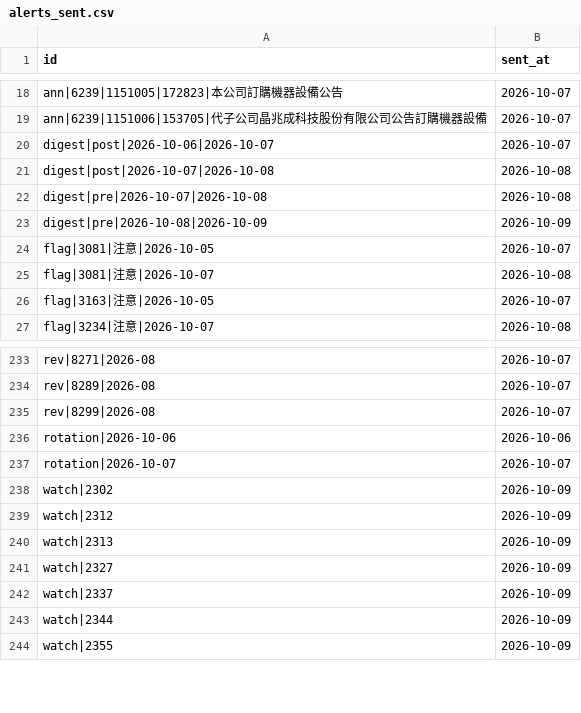
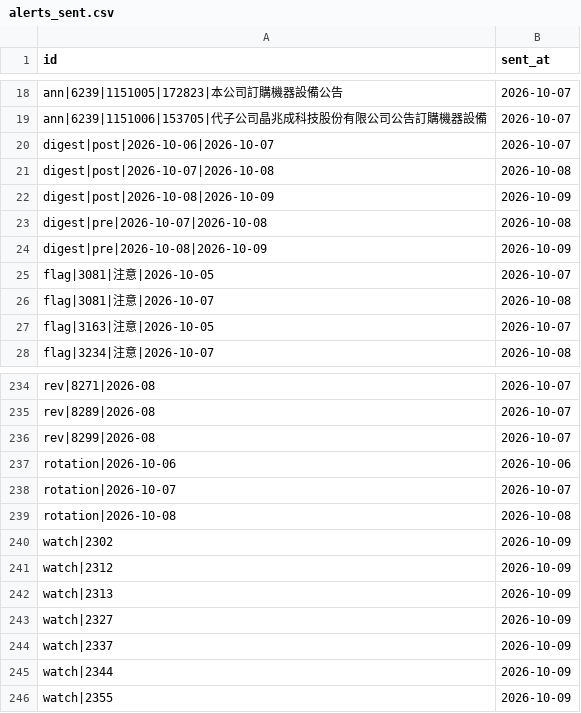
Before and after one commit to ChrisHo0317/Local_Dashboard, a CSV file: data/alerts_sent.csv, drawn as a sheet; only a part is shown, gaps mark what is left out; the diff names each change by its address in the sheet, - before the commit and + after, or states it on an @@ line.

```diff
--- a/data/alerts_sent.csv
+++ b/data/alerts_sent.csv
+row 22: digest|post|2026-10-08|2026-10-09 | 2026-10-09
+row 239: rotation|2026-10-08 | 2026-10-08
```
Also changed, not shown: data/bond_yields.csv, data/market/flags.csv, 5 other files.
